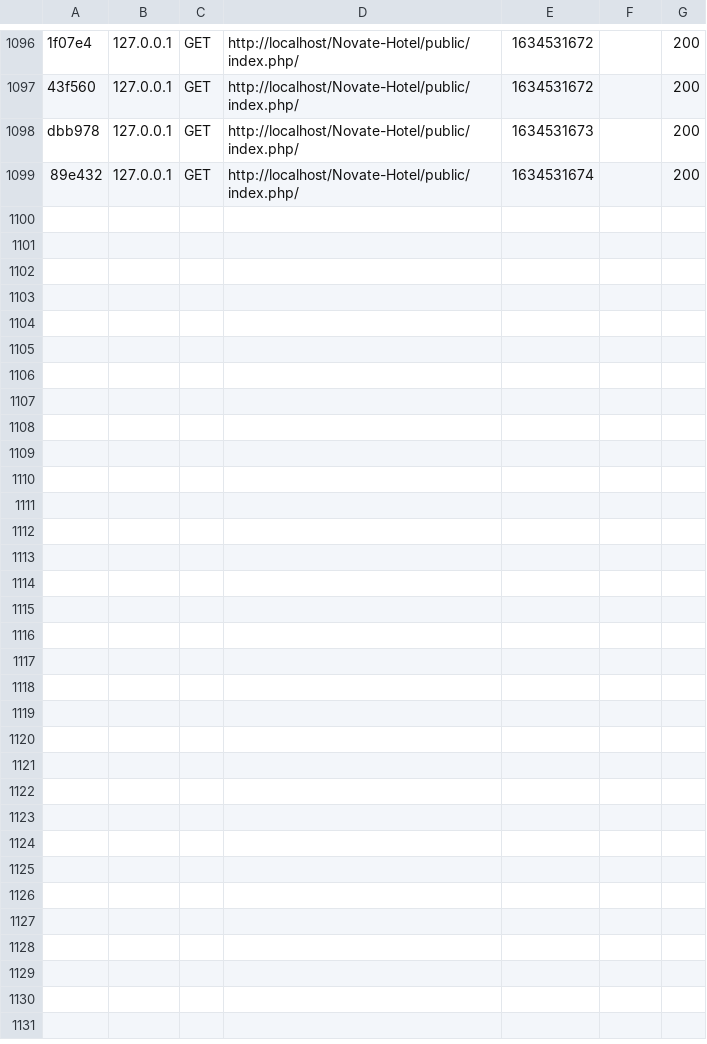
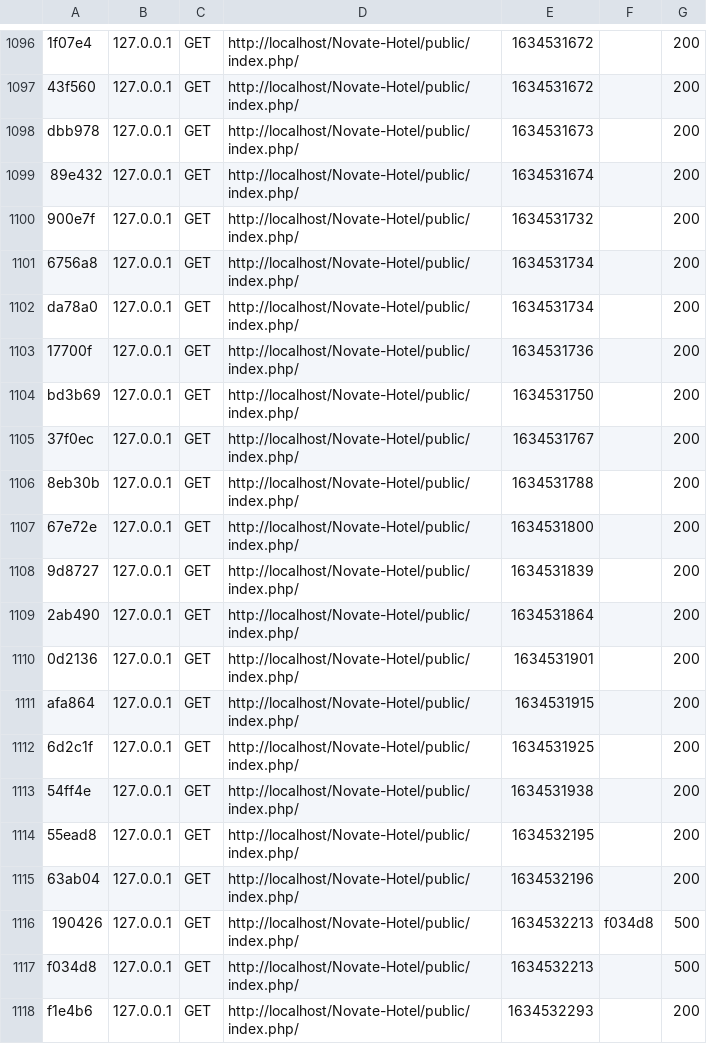
Before and after one commit to gippi/Novate-Hotel, a CSV file: var/cache/dev/profiler/index.csv, drawn as a sheet; only a part is shown, gaps mark what is left out; the diff names each change by its address in the sheet, - before the commit and + after, or states it on an @@ line.

```diff
--- a/var/cache/dev/profiler/index.csv
+++ b/var/cache/dev/profiler/index.csv
+row 1100: 900e7f | 127.0.0.1 | GET | http://localhost/Novate-Hotel/public/index.php/ | 1634531732 |  | 200
+row 1101: 6756a8 | 127.0.0.1 | GET | http://localhost/Novate-Hotel/public/index.php/ | 1634531734 |  | 200
+row 1102: da78a0 | 127.0.0.1 | GET | http://localhost/Novate-Hotel/public/index.php/ | 1634531734 |  | 200
+row 1103: 17700f | 127.0.0.1 | GET | http://localhost/Novate-Hotel/public/index.php/ | 1634531736 |  | 200
+row 1104: bd3b69 | 127.0.0.1 | GET | http://localhost/Novate-Hotel/public/index.php/ | 1634531750 |  | 200
+row 1105: 37f0ec | 127.0.0.1 | GET | http://localhost/Novate-Hotel/public/index.php/ | 1634531767 |  | 200
+row 1106: 8eb30b | 127.0.0.1 | GET | http://localhost/Novate-Hotel/public/index.php/ | 1634531788 |  | 200
+row 1107: 67e72e | 127.0.0.1 | GET | http://localhost/Novate-Hotel/public/index.php/ | 1634531800 |  | 200
+row 1108: 9d8727 | 127.0.0.1 | GET | http://localhost/Novate-Hotel/public/index.php/ | 1634531839 |  | 200
+row 1109: 2ab490 | 127.0.0.1 | GET | http://localhost/Novate-Hotel/public/index.php/ | 1634531864 |  | 200
+row 1110: 0d2136 | 127.0.0.1 | GET | http://localhost/Novate-Hotel/public/index.php/ | 1634531901 |  | 200
+row 1111: afa864 | 127.0.0.1 | GET | http://localhost/Novate-Hotel/public/index.php/ | 1634531915 |  | 200
+row 1112: 6d2c1f | 127.0.0.1 | GET | http://localhost/Novate-Hotel/public/index.php/ | 1634531925 |  | 200
+row 1113: 54ff4e | 127.0.0.1 | GET | http://localhost/Novate-Hotel/public/index.php/ | 1634531938 |  | 200
+row 1114: 55ead8 | 127.0.0.1 | GET | http://localhost/Novate-Hotel/public/index.php/ | 1634532195 |  | 200
+row 1115: 63ab04 | 127.0.0.1 | GET | http://localhost/Novate-Hotel/public/index.php/ | 1634532196 |  | 200
+row 1116: 190426 | 127.0.0.1 | GET | http://localhost/Novate-Hotel/public/index.php/ | 1634532213 | f034d8 | 500
+row 1117: f034d8 | 127.0.0.1 | GET | http://localhost/Novate-Hotel/public/index.php/ | 1634532213 |  | 500
+row 1118: f1e4b6 | 127.0.0.1 | GET | http://localhost/Novate-Hotel/public/index.php/ | 1634532293 |  | 200
```
Also changed, not shown: 5 other files.
